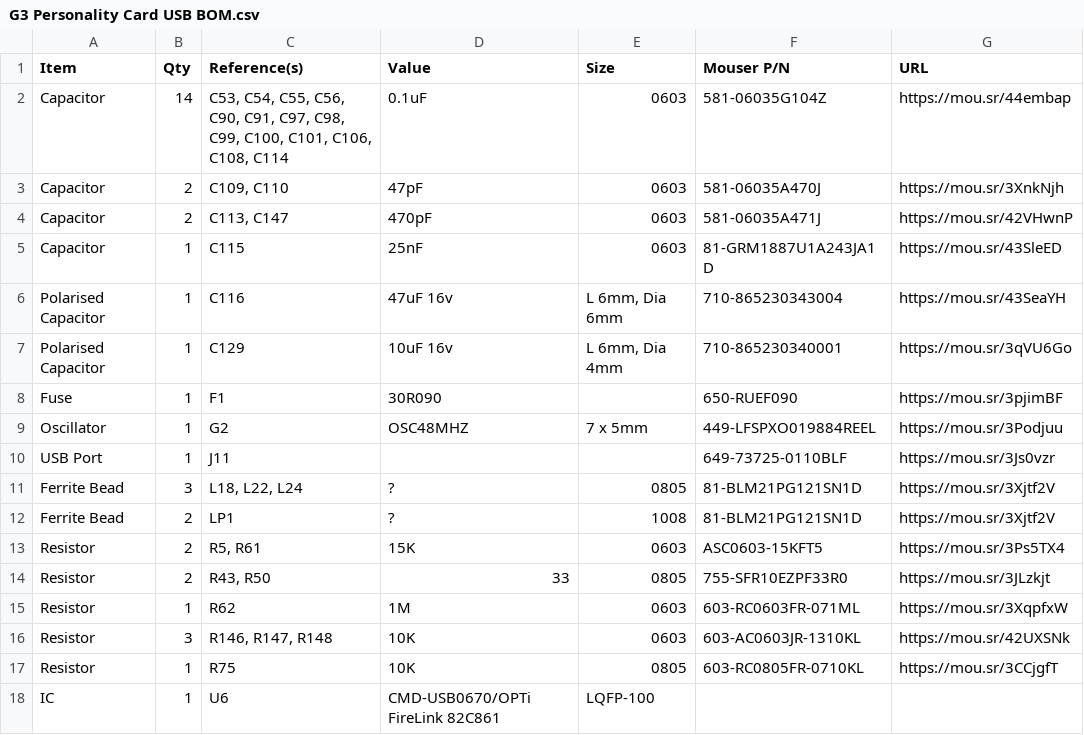
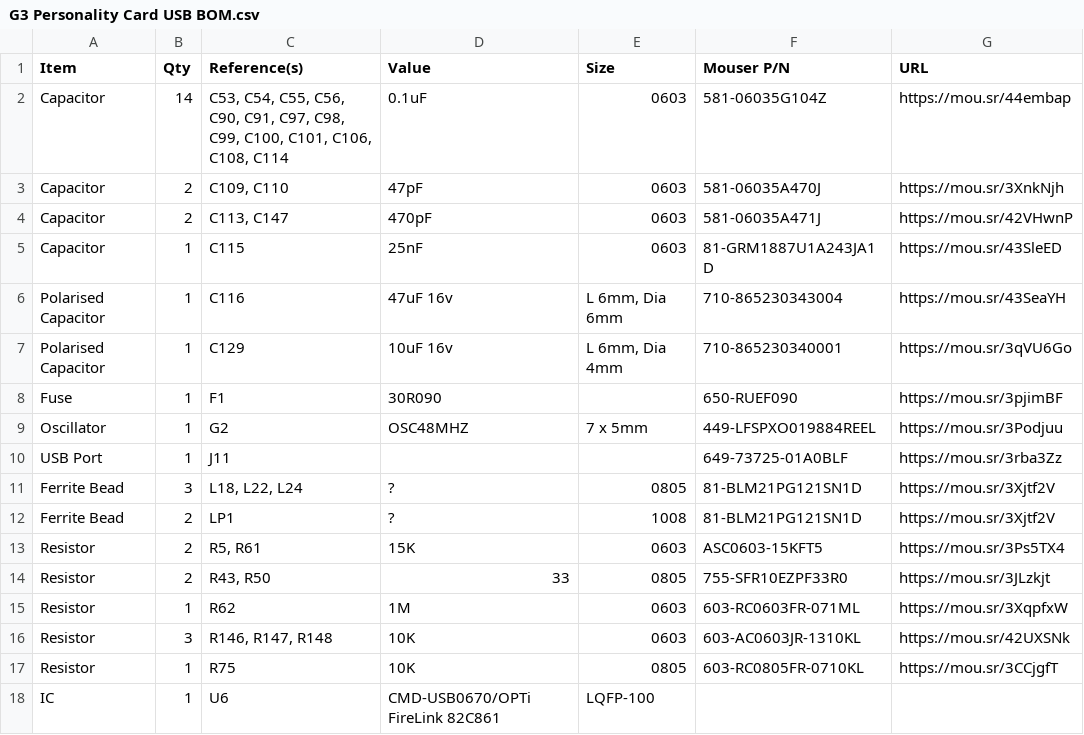
Before and after one commit to croissantking/G3-Personality-Card-USB, a CSV file: G3 Personality Card USB BOM.csv, drawn as a sheet.

Commit message:
Update G3 Personality Card USB BOM.csv

```diff
--- a/G3 Personality Card USB BOM.csv
+++ b/G3 Personality Card USB BOM.csv
@@ -9,3 +9,3 @@
 "Oscillator","1","G2","OSC48MHZ","7 x 5mm","449-LFSPXO019884REEL","https://mou.sr/3Podjuu"
-"USB Port","1","J11","","","649-73725-0110BLF","https://mou.sr/3Js0vzr"
+"USB Port","1","J11","","","649-73725-01A0BLF","https://mou.sr/3rba3Zz"
 "Ferrite Bead","3","L18, L22, L24","?","0805","81-BLM21PG121SN1D","https://mou.sr/3Xjtf2V"
```
